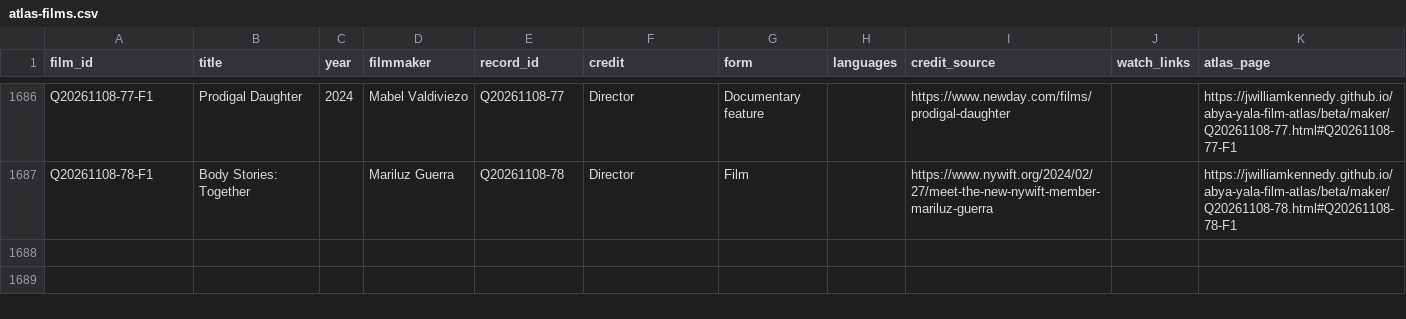
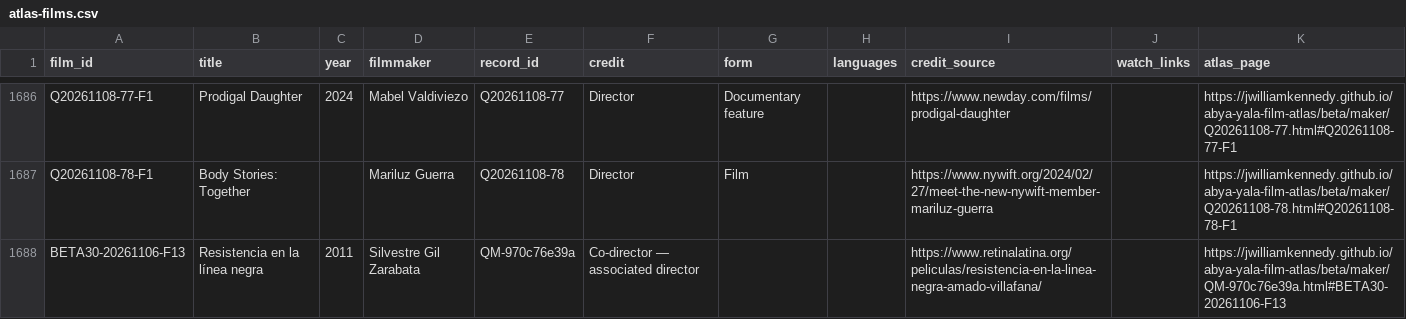
Before and after one commit to jwilliamkennedy/abya-yala-film-atlas, a CSV file: beta/data/atlas-films.csv, drawn as a sheet; only a part is shown, gaps mark what is left out.

```diff
--- a/beta/data/atlas-films.csv
+++ b/beta/data/atlas-films.csv
@@ -1687 +1687,2 @@ Q20261108-77-F1,Prodigal Daughter,2024,Mabel Valdiviezo,Q20261108-77,Director,Do
 Q20261108-78-F1,Body Stories: Together,,Mariluz Guerra,Q20261108-78,Director,Film,,https://www.nywift.org/2024/02/27/meet-the-new-nywift-member-mariluz-guerra,,https://jwilliamkennedy.github.io/abya-yala-film-atlas/beta/maker/Q20261108-78.html#Q20261108-78-F1
+BETA30-20261106-F13,Resistencia en la línea negra,2011,Silvestre Gil Zarabata,QM-970c76e39a,Co-director — associated director,,,https://www.retinalatina.org/peliculas/resistencia-en-la-linea-negra-amado-villafana/,,https://jwilliamkennedy.github.io/abya-yala-film-atlas/beta/maker/QM-970c76e39a.html#BETA30-20261106-F13
```
Also changed, not shown: beta/data/atlas-filmmakers.csv, beta/data/film-facets.csv, 13 other files.
